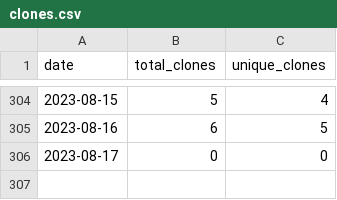
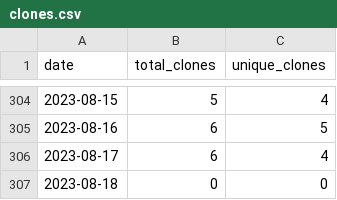
Before and after one commit to merrymitch/COMP2710, a CSV file: .traffic/clones.csv, drawn as a sheet; only a part is shown, gaps mark what is left out.

Commit message:
Updating repository traffic

```diff
--- a/.traffic/clones.csv
+++ b/.traffic/clones.csv
@@ -305,2 +305,3 @@ date,total_clones,unique_clones
 2023-08-16,6,5
-2023-08-17,0,0
+2023-08-17,6,4
+2023-08-18,0,0
```
Also changed, not shown: .traffic/views.csv, 3 other files.
